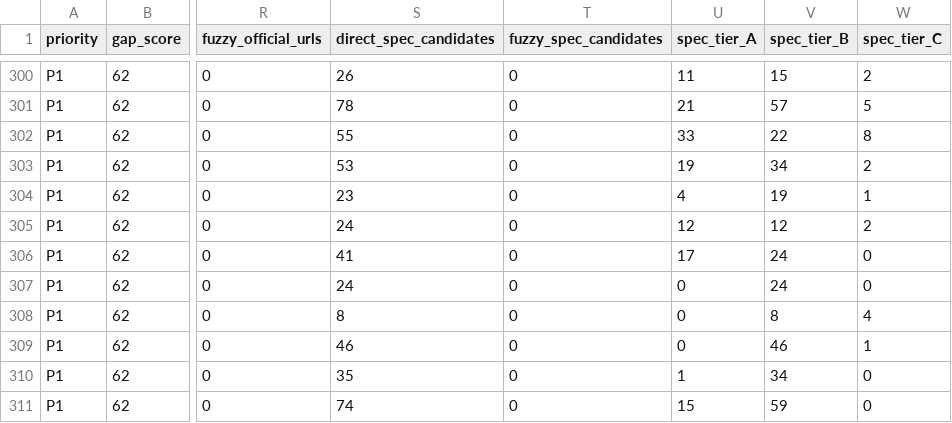
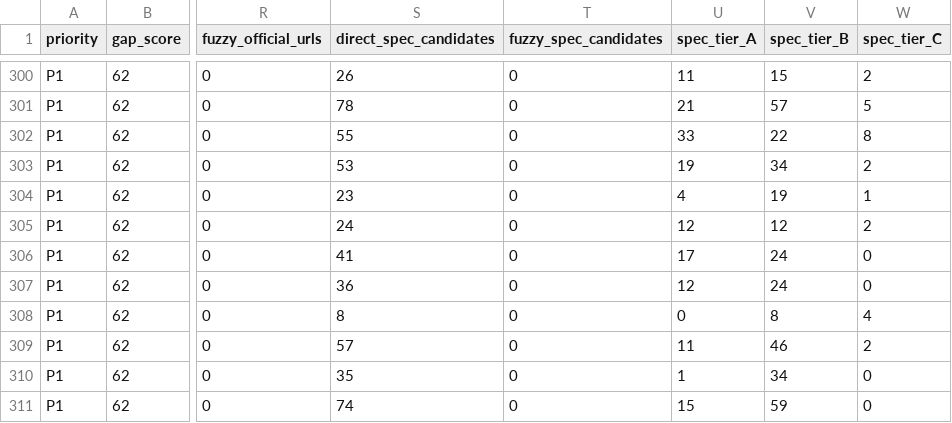
Before and after one commit to Yiseut/GlobalAR, a CSV file: data/audits/product_gap_queue_latest.csv, drawn as a sheet; only a part is shown, gaps mark what is left out; the diff names each change by its address in the sheet, - before the commit and + after, or states it on an @@ line.

Commit message:
chore: stop product gap mode after stalled batch

```diff
--- a/data/audits/product_gap_queue_latest.csv
+++ b/data/audits/product_gap_queue_latest.csv
-S307 (direct_spec_candidates): 24
+S307 (direct_spec_candidates): 36
-U307 (spec_tier_A): 0
+U307 (spec_tier_A): 12
-S309 (direct_spec_candidates): 46
+S309 (direct_spec_candidates): 57
-U309 (spec_tier_A): 0
+U309 (spec_tier_A): 11
-W309 (spec_tier_C): 1
+W309 (spec_tier_C): 2
```
Also changed, not shown: 3 other files.
